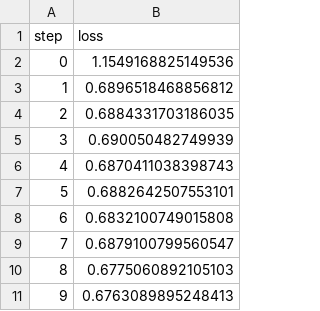
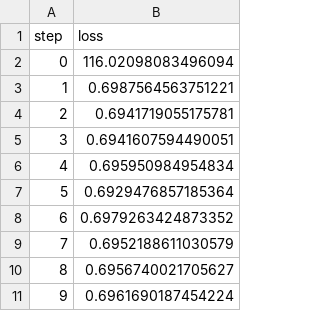
Before and after one commit to WilliamFreitas217/unicamp_mlops, a TSV file: dvclive/plots/metrics/train/loss.tsv, drawn as a sheet.

```diff
--- a/dvclive/plots/metrics/train/loss.tsv
+++ b/dvclive/plots/metrics/train/loss.tsv
@@ -1,11 +1,11 @@
 step	loss
-0	1.1549168825149536
-1	0.6896518468856812
-2	0.6884331703186035
-3	0.690050482749939
-4	0.6870411038398743
-5	0.6882642507553101
-6	0.6832100749015808
-7	0.6879100799560547
-8	0.6775060892105103
-9	0.6763089895248413
+0	116.02098083496094
+1	0.6987564563751221
+2	0.6941719055175781
+3	0.6941607594490051
+4	0.695950984954834
+5	0.6929476857185364
+6	0.6979263424873352
+7	0.6952188611030579
+8	0.6956740021705627
+9	0.6961690187454224
```
Also changed, not shown: dvclive/plots/metrics/eval/loss.tsv, dvclive/plots/metrics/train/accuracy.tsv, 3 other files.
